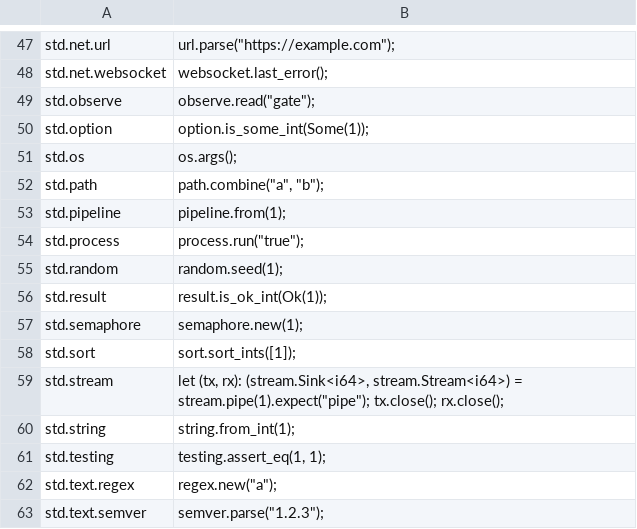
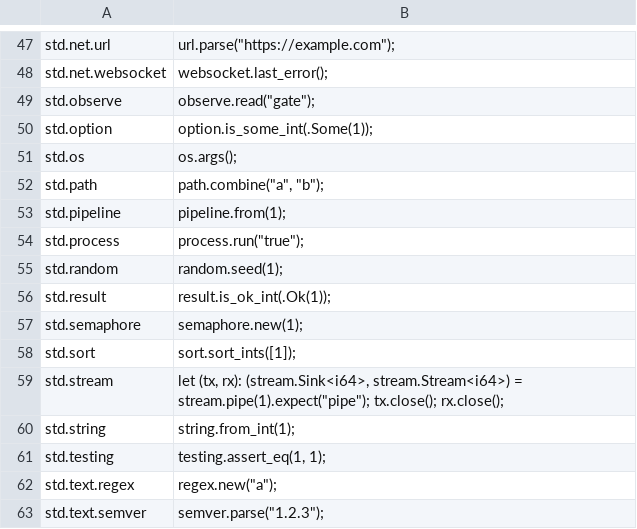
Before and after one commit to hew-lang/hew, a TSV file: scripts/stdlib-user-build-calls.tsv, drawn as a sheet; only a part is shown, gaps mark what is left out.

Commit message:
fix(parser): end every block-like statement at its closing brace
A block-like form at the start of a statement now ends that statement at
its closing brace, and a method call or operator written directly after
it is refused with E_BLOCK_STATEMENT_OPERAND and a parentheses fix-it.
Machine states outside their machine follow the variant rule (D550), the
migrator re-checks the migrated set before writing, the LSP applies the
bare-variant fix-its, and prelude impl modules resolve through the std
search path so HEW_STD applies and their diagnostics name their file.

```diff
--- a/scripts/stdlib-user-build-calls.tsv
+++ b/scripts/stdlib-user-build-calls.tsv
@@ -49,3 +49,3 @@ std.net.websocket	websocket.last_error();
 std.observe	observe.read("gate");
-std.option	option.is_some_int(Some(1));
+std.option	option.is_some_int(.Some(1));
 std.os	os.args();
@@ -55,3 +55,3 @@ std.process	process.run("true");
 std.random	random.seed(1);
-std.result	result.is_ok_int(Ok(1));
+std.result	result.is_ok_int(.Ok(1));
 std.semaphore	semaphore.new(1);
```
Also changed, not shown: 39 other files.
